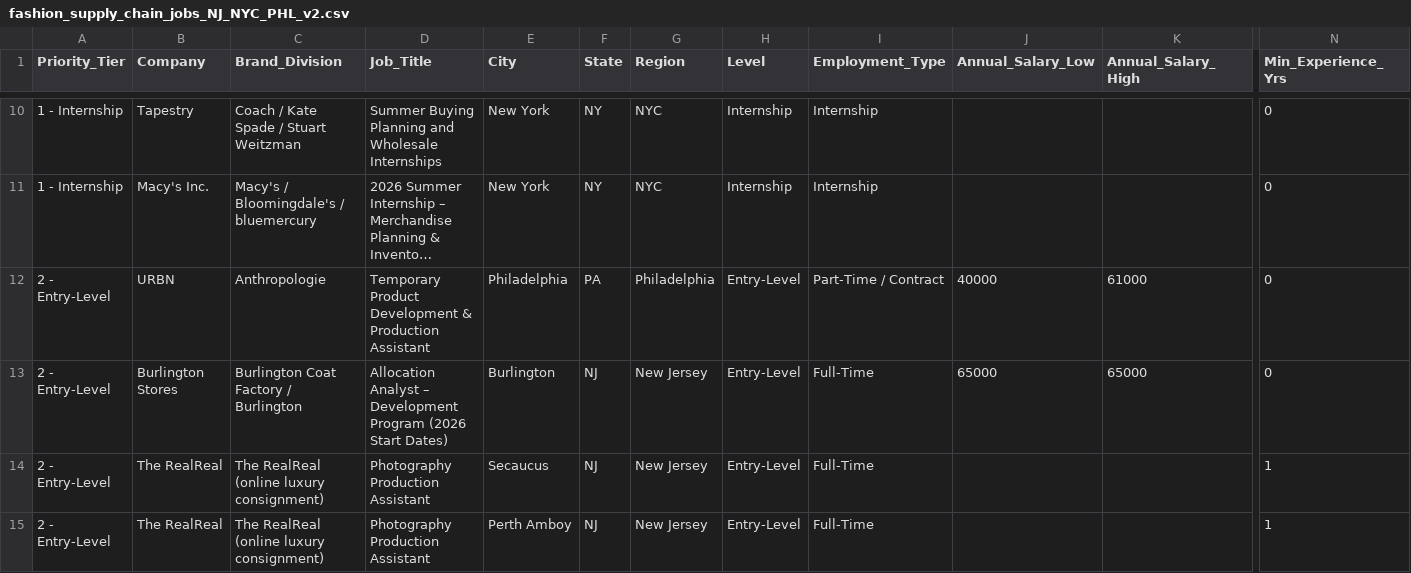
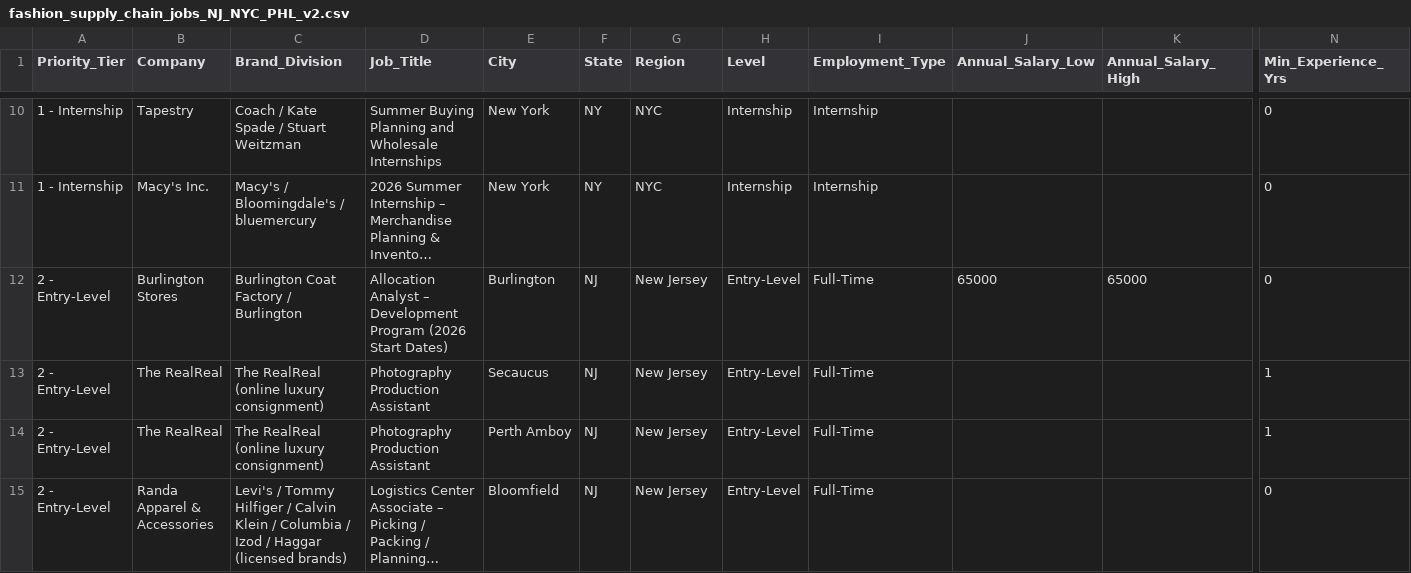
Before and after one commit to mourtallah/CA-Ballot-Props, a CSV file: job-search/fashion_supply_chain_jobs_NJ_NYC_PHL_v2.csv, drawn as a sheet; only a part is shown, gaps mark what is left out; the shorter side is filled out with more unchanged rows; long unchanged cells end in …; rows hold the shown columns only; the diff names each change by its address in the sheet, - before the commit and + after, or states it on an @@ line.

```diff
--- a/job-search/fashion_supply_chain_jobs_NJ_NYC_PHL_v2.csv
+++ b/job-search/fashion_supply_chain_jobs_NJ_NYC_PHL_v2.csv
-row 12: 2 - Entry-Level | URBN | Anthropologie | Temporary Product Development & Production Assistant | Philadelphia | PA | Philadelphia | Entry-Level | Part-Time / Contract | 40000 | 61000 | 0
```
